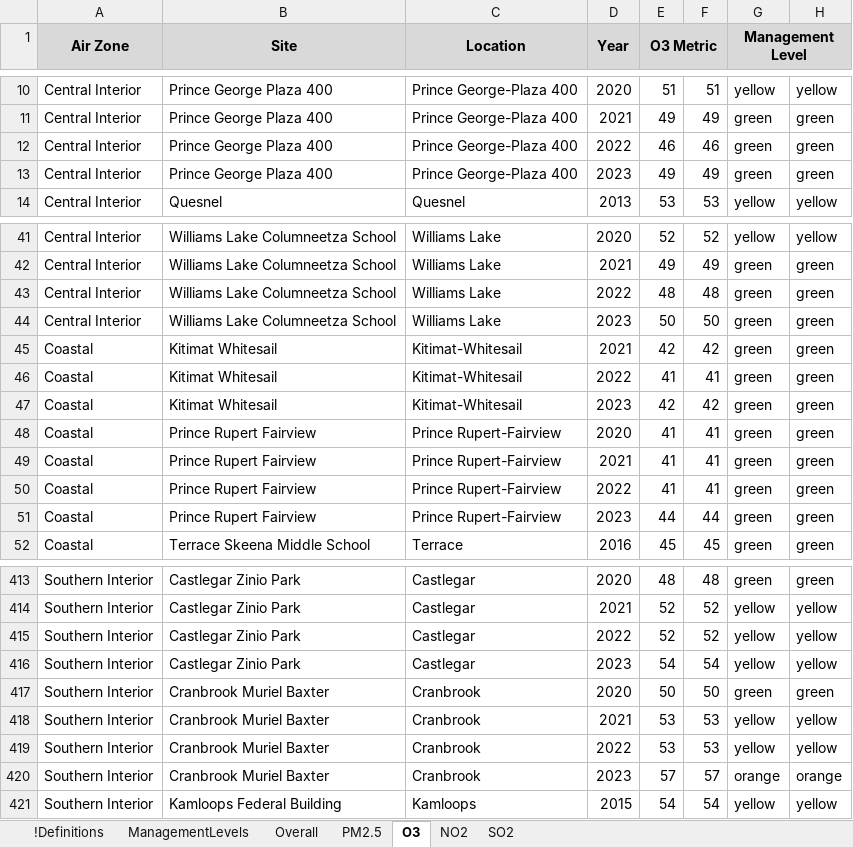
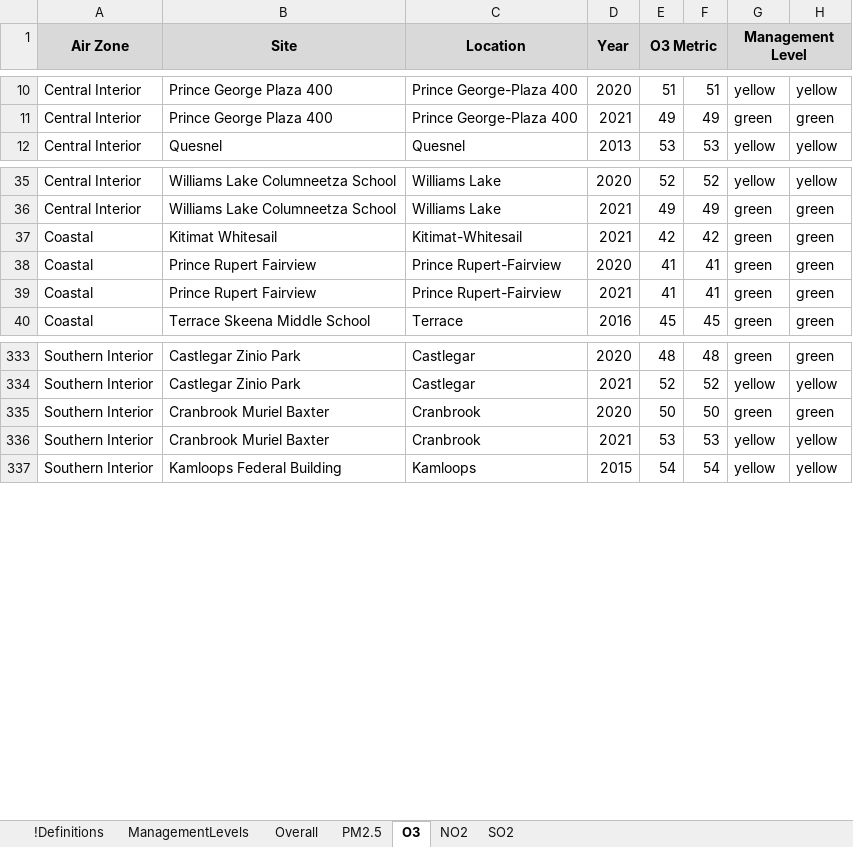
Before and after one commit to bcgov/air-zone-reports, an Excel workbook: data/export/AirZoneReport_2021.xlsx, sheet O3, drawn as a sheet; only a part is shown, gaps mark what is left out; values as stored, in another font and other column widths than the file's, no borders; conditional formats not drawn; the diff covers the shown part only; the diff names each change by its address in the sheet, - before the commit and + after, or states it on an @@ line.

```diff
--- a/data/export/AirZoneReport_2021.xlsx (sheet O3)
+++ b/data/export/AirZoneReport_2021.xlsx (sheet O3)
-row 12: Central Interior | Prince George Plaza 400 | Prince George-Plaza 400 | 2022 | 46 | 46 | green | green
-row 13: Central Interior | Prince George Plaza 400 | Prince George-Plaza 400 | 2023 | 49 | 49 | green | green
-row 43: Central Interior | Williams Lake Columneetza School | Williams Lake | 2022 | 48 | 48 | green | green
-row 44: Central Interior | Williams Lake Columneetza School | Williams Lake | 2023 | 50 | 50 | green | green
-row 46: Coastal | Kitimat Whitesail | Kitimat-Whitesail | 2022 | 41 | 41 | green | green
-row 47: Coastal | Kitimat Whitesail | Kitimat-Whitesail | 2023 | 42 | 42 | green | green
-row 50: Coastal | Prince Rupert Fairview | Prince Rupert-Fairview | 2022 | 41 | 41 | green | green
-row 51: Coastal | Prince Rupert Fairview | Prince Rupert-Fairview | 2023 | 44 | 44 | green | green
-row 415: Southern Interior | Castlegar Zinio Park | Castlegar | 2022 | 52 | 52 | yellow | yellow
-row 416: Southern Interior | Castlegar Zinio Park | Castlegar | 2023 | 54 | 54 | yellow | yellow
-row 419: Southern Interior | Cranbrook Muriel Baxter | Cranbrook | 2022 | 53 | 53 | yellow | yellow
-row 420: Southern Interior | Cranbrook Muriel Baxter | Cranbrook | 2023 | 57 | 57 | orange | orange
```
Also changed, not shown: 80 removed rows elsewhere in this sheet, sheet PM2.5, sheet NO2, sheet SO2, sheet Overall.
